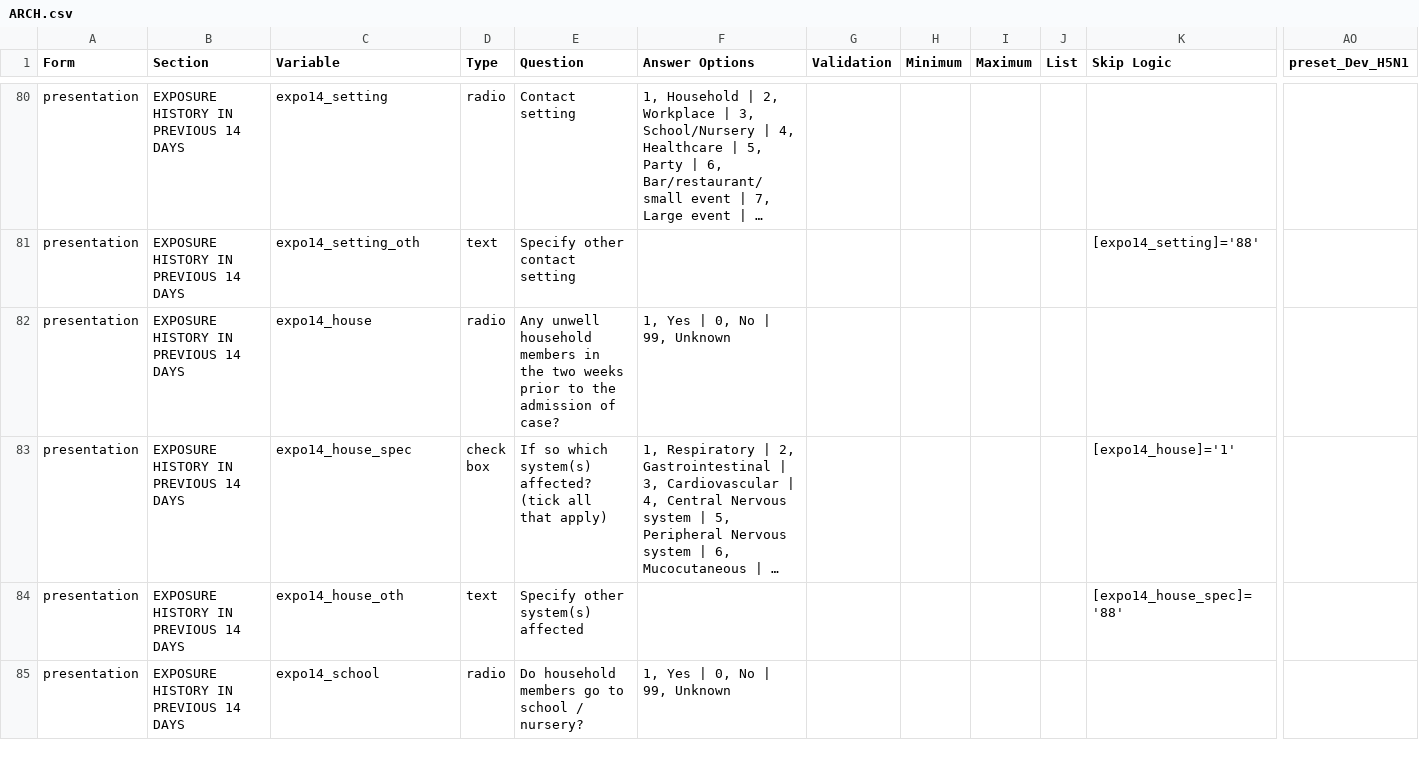
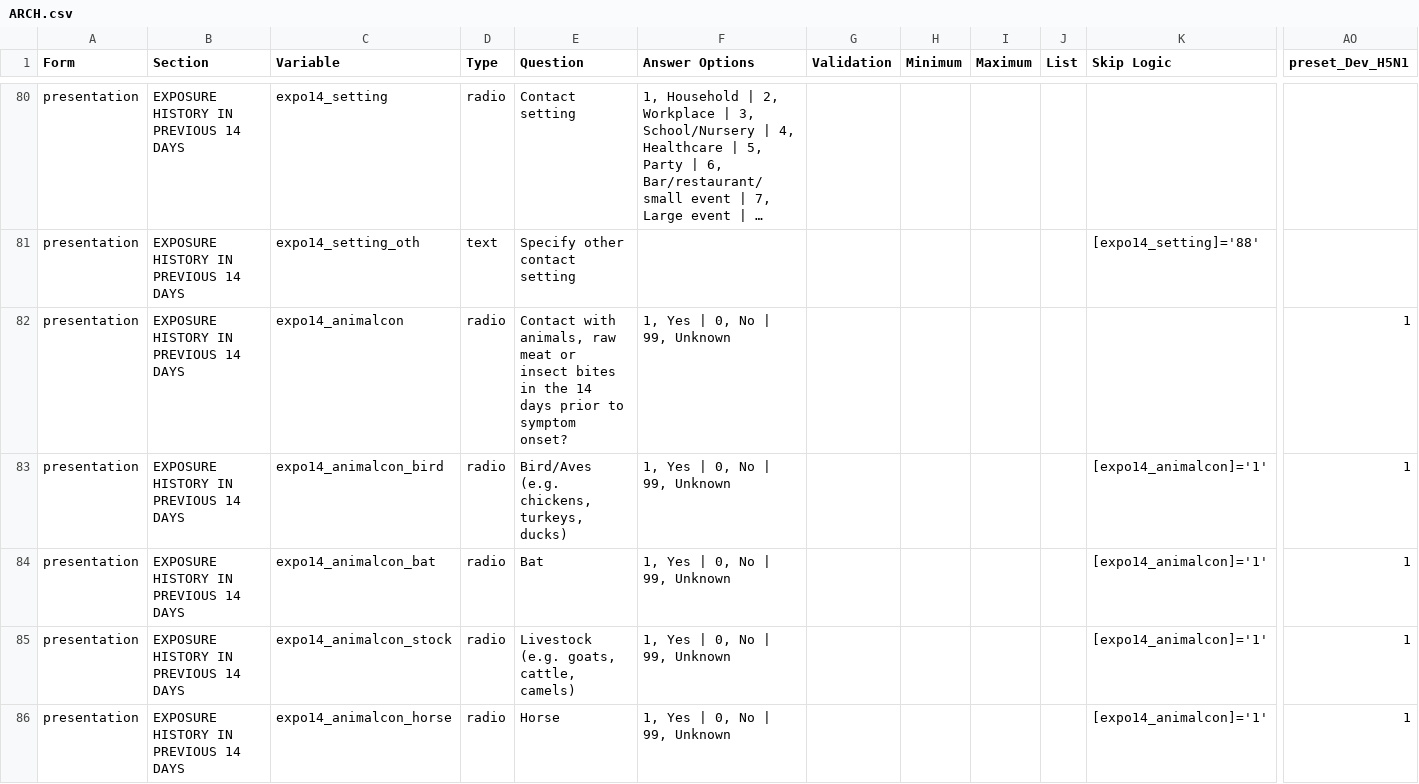
Before and after one commit to ISARICResearch/DataPlatform, a CSV file: ARCH/ARCH1.0.0/ARCH.csv, drawn as a sheet; only a part is shown, gaps mark what is left out; the shorter side is filled out with more unchanged rows; long unchanged cells end in …; rows hold the shown columns only; the diff covers the shown part only; the diff names each change by its address in the sheet, - before the commit and + after, or states it on an @@ line.

Commit message:
add animal exposure section

```diff
--- a/ARCH/ARCH1.0.0/ARCH.csv
+++ b/ARCH/ARCH1.0.0/ARCH.csv
+row 82: presentation | EXPOSURE HISTORY IN PREVIOUS 14 DAYS | expo14_animalcon | radio | Contact with animals, raw meat or insect bites in the 14 days prior to symptom onset? | 1, Yes | 0, No | 99, Unknown |  |  |  |  |  | 1
+row 83: presentation | EXPOSURE HISTORY IN PREVIOUS 14 DAYS | expo14_animalcon_bird | radio | Bird/Aves (e.g. chickens, turkeys, ducks) | 1, Yes | 0, No | 99, Unknown |  |  |  |  | [expo14_animalcon]='1' | 1
+row 84: presentation | EXPOSURE HISTORY IN PREVIOUS 14 DAYS | expo14_animalcon_bat | radio | Bat | 1, Yes | 0, No | 99, Unknown |  |  |  |  | [expo14_animalcon]='1' | 1
+row 85: presentation | EXPOSURE HISTORY IN PREVIOUS 14 DAYS | expo14_animalcon_stock | radio | Livestock (e.g. goats, cattle, camels) | 1, Yes | 0, No | 99, Unknown |  |  |  |  | [expo14_animalcon]='1' | 1
+row 86: presentation | EXPOSURE HISTORY IN PREVIOUS 14 DAYS | expo14_animalcon_horse | radio | Horse | 1, Yes | 0, No | 99, Unknown |  |  |  |  | [expo14_animalcon]='1' | 1
```
Also changed, not shown: 14 added rows and 6 moved rows elsewhere in this file.
